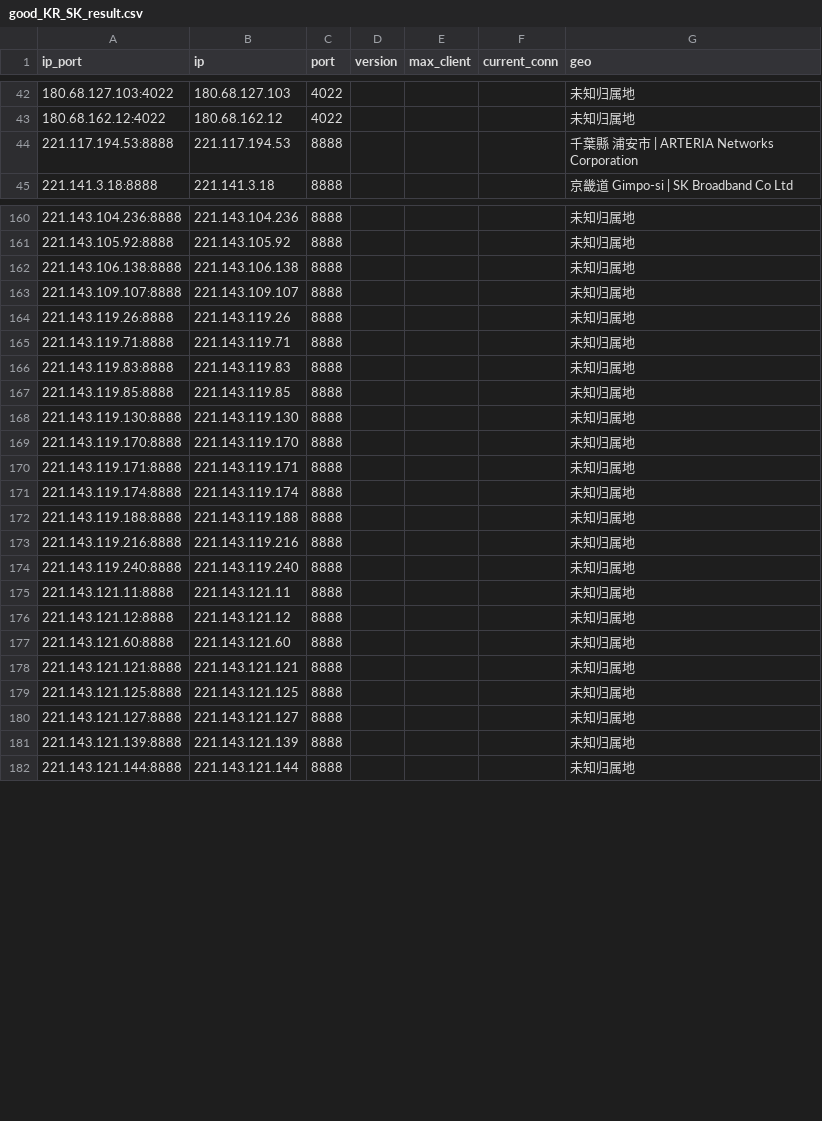
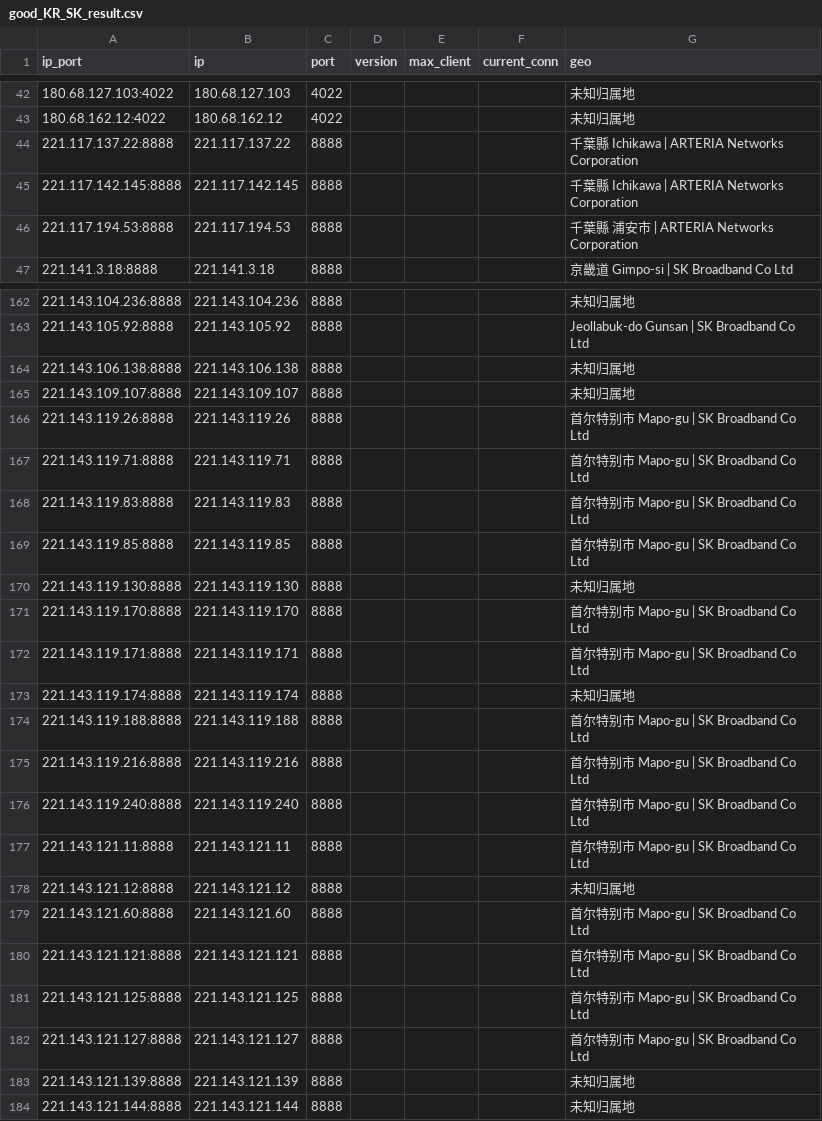
Before and after one commit to ykfy1/krsk, a CSV file: ip/good_KR_SK_result.csv, drawn as a sheet; only a part is shown, gaps mark what is left out; the diff covers the shown part only.

```diff
--- a/ip/good_KR_SK_result.csv
+++ b/ip/good_KR_SK_result.csv
@@ -43,2 +43,4 @@
 180.68.162.12:4022,180.68.162.12,4022,,,,未知归属地
+221.117.137.22:8888,221.117.137.22,8888,,,,千葉縣 Ichikawa | ARTERIA Networks Corporation
+221.117.142.145:8888,221.117.142.145,8888,,,,千葉縣 Ichikawa | ARTERIA Networks Corporation
 221.117.194.53:8888,221.117.194.53,8888,,,,千葉縣 浦安市 | ARTERIA Networks Corporation
@@ -160,22 +162,22 @@
 221.143.104.236:8888,221.143.104.236,8888,,,,未知归属地
-221.143.105.92:8888,221.143.105.92,8888,,,,未知归属地
+221.143.105.92:8888,221.143.105.92,8888,,,,Jeollabuk-do Gunsan | SK Broadband Co Ltd
 221.143.106.138:8888,221.143.106.138,8888,,,,未知归属地
 221.143.109.107:8888,221.143.109.107,8888,,,,未知归属地
-221.143.119.26:8888,221.143.119.26,8888,,,,未知归属地
-221.143.119.71:8888,221.143.119.71,8888,,,,未知归属地
-221.143.119.83:8888,221.143.119.83,8888,,,,未知归属地
-221.143.119.85:8888,221.143.119.85,8888,,,,未知归属地
+221.143.119.26:8888,221.143.119.26,8888,,,,首尔特别市 Mapo-gu | SK Broadband Co Ltd
+221.143.119.71:8888,221.143.119.71,8888,,,,首尔特别市 Mapo-gu | SK Broadband Co Ltd
+221.143.119.83:8888,221.143.119.83,8888,,,,首尔特别市 Mapo-gu | SK Broadband Co Ltd
+221.143.119.85:8888,221.143.119.85,8888,,,,首尔特别市 Mapo-gu | SK Broadband Co Ltd
 221.143.119.130:8888,221.143.119.130,8888,,,,未知归属地
-221.143.119.170:8888,221.143.119.170,8888,,,,未知归属地
-221.143.119.171:8888,221.143.119.171,8888,,,,未知归属地
+221.143.119.170:8888,221.143.119.170,8888,,,,首尔特别市 Mapo-gu | SK Broadband Co Ltd
+221.143.119.171:8888,221.143.119.171,8888,,,,首尔特别市 Mapo-gu | SK Broadband Co Ltd
 221.143.119.174:8888,221.143.119.174,8888,,,,未知归属地
-221.143.119.188:8888,221.143.119.188,8888,,,,未知归属地
-221.143.119.216:8888,221.143.119.216,8888,,,,未知归属地
-221.143.119.240:8888,221.143.119.240,8888,,,,未知归属地
-221.143.121.11:8888,221.143.121.11,8888,,,,未知归属地
+221.143.119.188:8888,221.143.119.188,8888,,,,首尔特别市 Mapo-gu | SK Broadband Co Ltd
+221.143.119.216:8888,221.143.119.216,8888,,,,首尔特别市 Mapo-gu | SK Broadband Co Ltd
+221.143.119.240:8888,221.143.119.240,8888,,,,首尔特别市 Mapo-gu | SK Broadband Co Ltd
+221.143.121.11:8888,221.143.121.11,8888,,,,首尔特别市 Mapo-gu | SK Broadband Co Ltd
 221.143.121.12:8888,221.143.121.12,8888,,,,未知归属地
-221.143.121.60:8888,221.143.121.60,8888,,,,未知归属地
-221.143.121.121:8888,221.143.121.121,8888,,,,未知归属地
-221.143.121.125:8888,221.143.121.125,8888,,,,未知归属地
-221.143.121.127:8888,221.143.121.127,8888,,,,未知归属地
+221.143.121.60:8888,221.143.121.60,8888,,,,首尔特别市 Mapo-gu | SK Broadband Co Ltd
+221.143.121.121:8888,221.143.121.121,8888,,,,首尔特别市 Mapo-gu | SK Broadband Co Ltd
+221.143.121.125:8888,221.143.121.125,8888,,,,首尔特别市 Mapo-gu | SK Broadband Co Ltd
+221.143.121.127:8888,221.143.121.127,8888,,,,首尔特别市 Mapo-gu | SK Broadband Co Ltd
 221.143.121.139:8888,221.143.121.139,8888,,,,未知归属地
```
Also changed, not shown: 3 added rows, 1 removed row and 27 edited cells elsewhere in this file, 5 other files.
